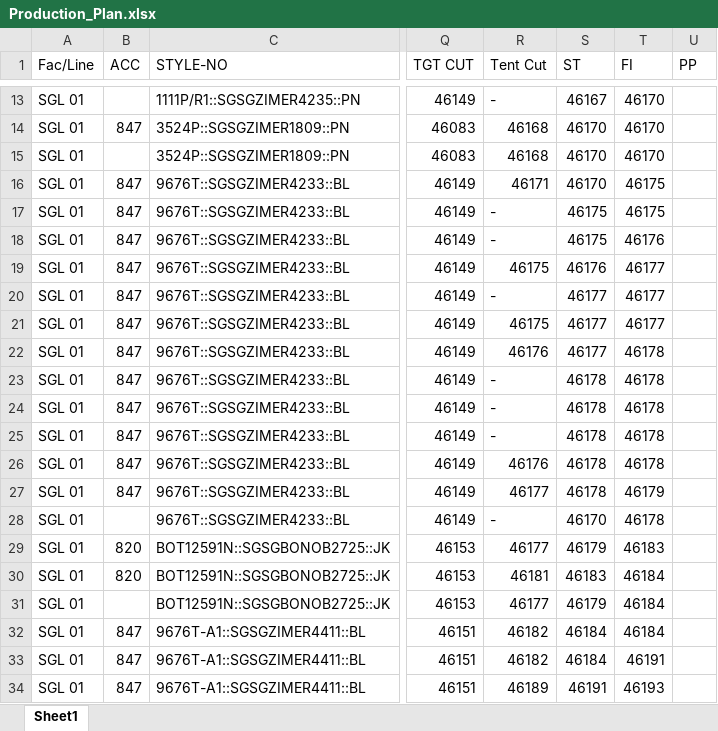
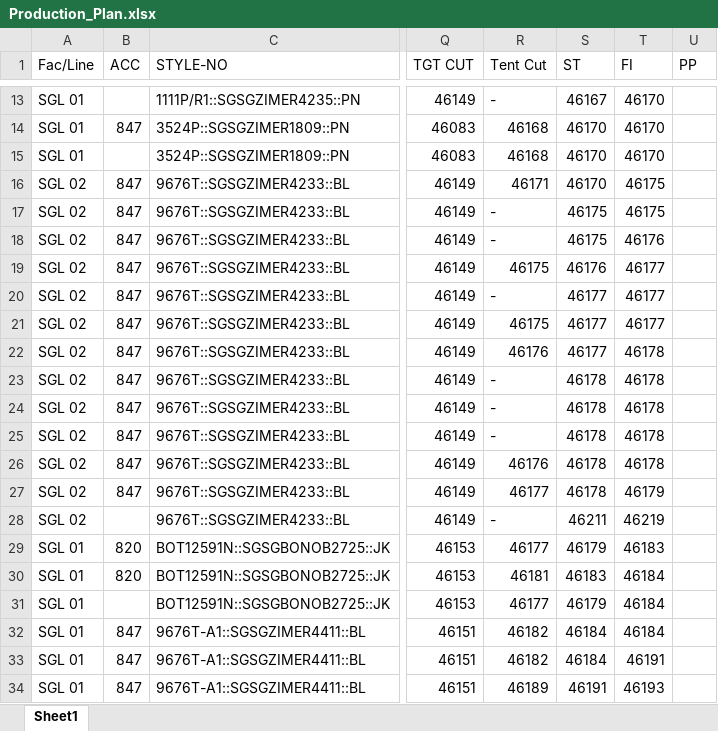
Before and after one commit to Ashen0923/sgl-production-plan, an Excel workbook: Production_Plan.xlsx, sheet Sheet1, drawn as a sheet; only a part is shown, gaps mark what is left out; values as stored, in another font and other column widths than the file's, no borders; the diff names each change by its address in the sheet, - before the commit and + after, or states it on an @@ line.

Commit message:
SGL FR Plan — 05/06/2026 14:46

```diff
--- a/Production_Plan.xlsx (sheet Sheet1)
+++ b/Production_Plan.xlsx (sheet Sheet1)
-A16:A28 (Fac/Line): SGL 01
+A16:A28 (Fac/Line): SGL 02
-S28 (ST): 46170
+S28 (ST): 46211
-T28 (FI): 46178
+T28 (FI): 46219
```
